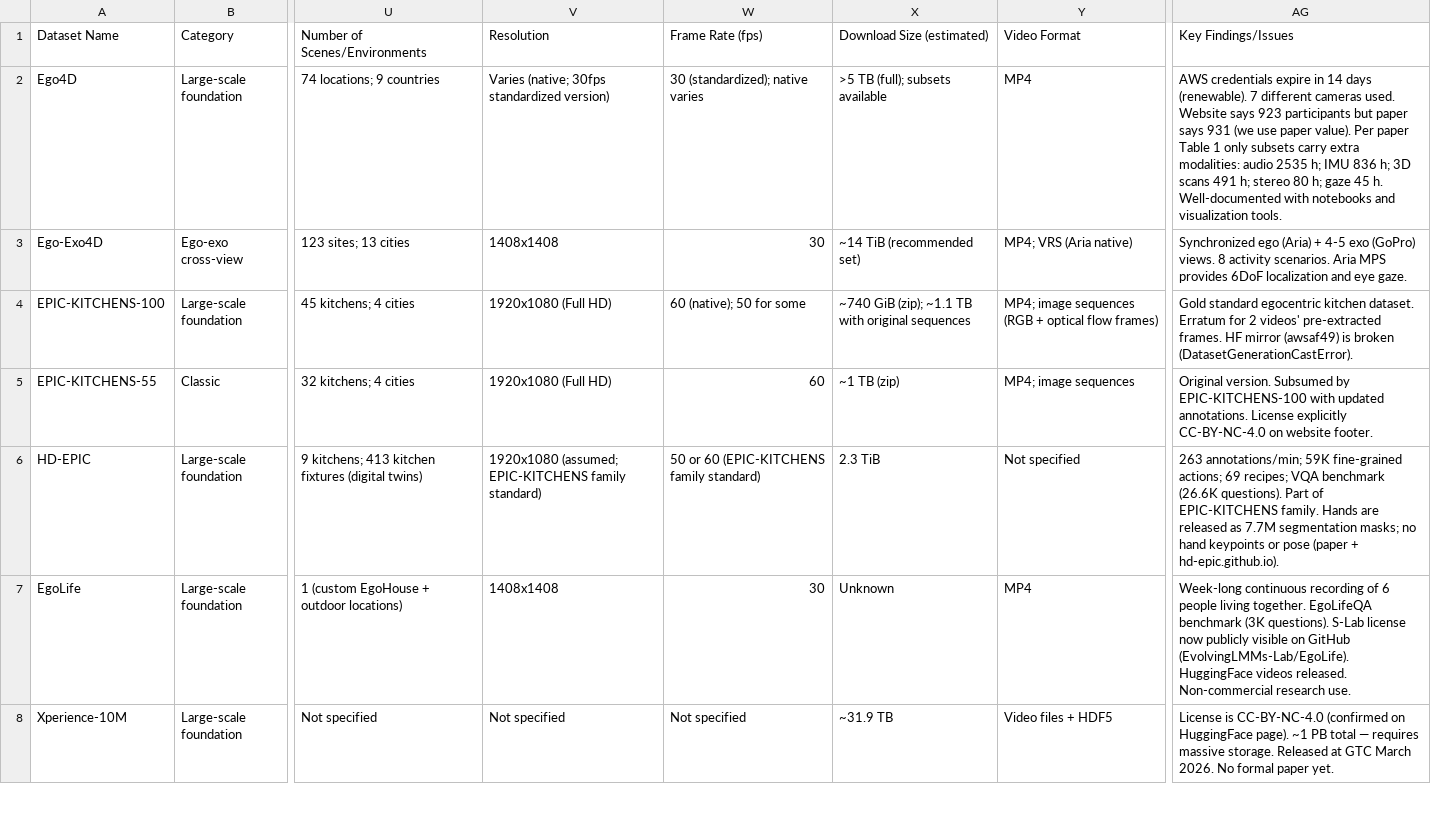
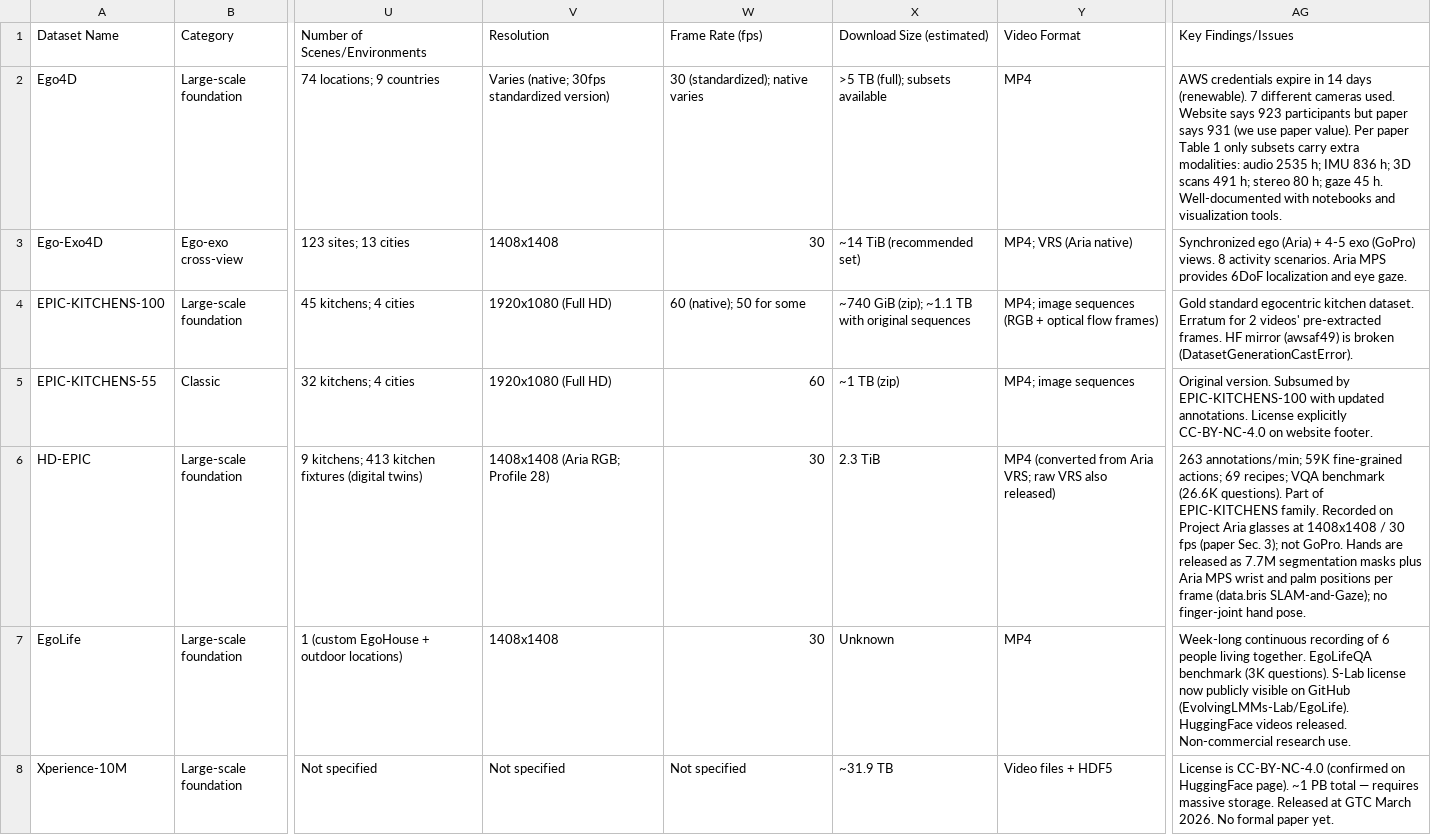
Before and after one commit to Varun-Nair/open-data-eval, a CSV file: data/ego-datasets/ego_dataset_catalog.csv, drawn as a sheet; only a part is shown, gaps mark what is left out; the diff names each change by its address in the sheet, - before the commit and + after, or states it on an @@ line.

```diff
--- a/data/ego-datasets/ego_dataset_catalog.csv
+++ b/data/ego-datasets/ego_dataset_catalog.csv
-V6 (Resolution): 1920x1080 (assumed; EPIC-KITCHENS family standard)
+V6 (Resolution): 1408x1408 (Aria RGB; Profile 28)
-W6 (Frame Rate (fps)): 50 or 60 (EPIC-KITCHENS family standard)
+W6 (Frame Rate (fps)): 30
-Y6 (Video Format): Not specified
+Y6 (Video Format): MP4 (converted from Aria VRS; raw VRS also released)
-AG6 (Key Findings/Issues): …EPIC-KITCHENS family. Hands are released as 7.7M segmentation masks; no hand keypoints or pose (paper + hd-epic.github.io).
+AG6 (Key Findings/Issues): …EPIC-KITCHENS family. Recorded on Project Aria glasses at 1408x1408 / 30 fps (paper Sec. 3); not GoPro. Hands are released as 7.7M segmentation masks plus Aria MPS wrist and palm positions per frame (data.bris SLAM-and-Gaze); no finger-joint hand pose.
```
Also changed, not shown: data/quality-profiles/metadata_eval_summary.csv, 40 other files.
